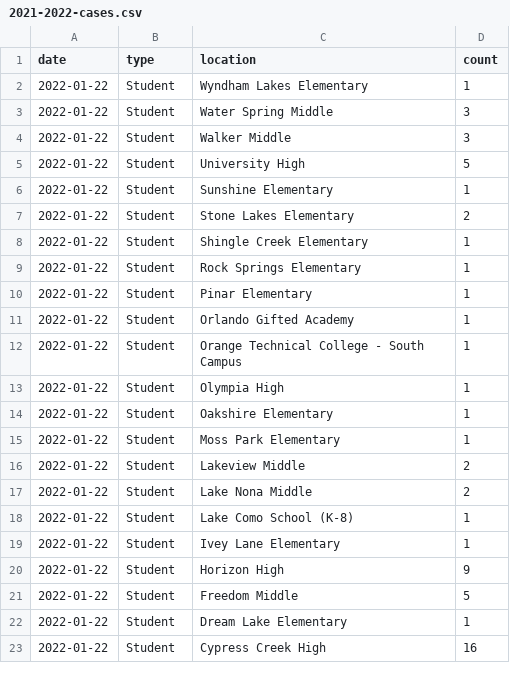
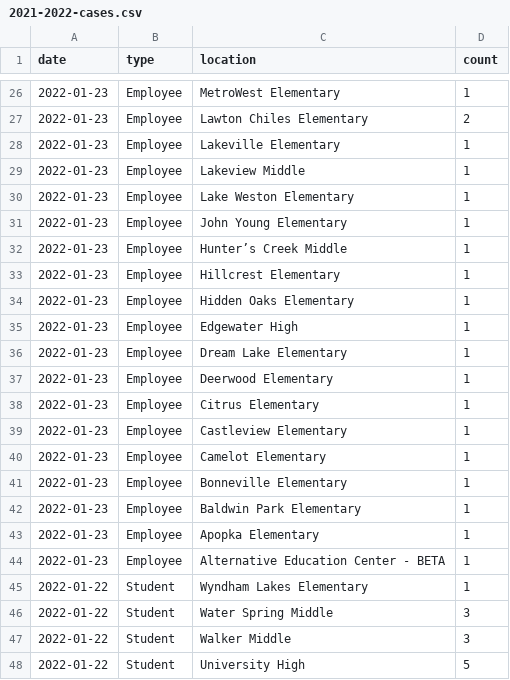
Before and after one commit to leggt/ocps-covid-csv, a CSV file: data/2021-2022-cases.csv, drawn as a sheet; only a part is shown, gaps mark what is left out; the shorter side is filled out with more unchanged rows; the diff covers the shown part only; the diff names each change by its address in the sheet, - before the commit and + after, or states it on an @@ line.

Commit message:
Updating data

```diff
--- a/data/2021-2022-cases.csv
+++ b/data/2021-2022-cases.csv
+row 26: 2022-01-23 | Employee | MetroWest Elementary | 1
+row 27: 2022-01-23 | Employee | Lawton Chiles Elementary | 2
+row 28: 2022-01-23 | Employee | Lakeville Elementary | 1
+row 29: 2022-01-23 | Employee | Lakeview Middle | 1
+row 30: 2022-01-23 | Employee | Lake Weston Elementary | 1
+row 31: 2022-01-23 | Employee | John Young Elementary | 1
+row 32: 2022-01-23 | Employee | Hunter’s Creek Middle | 1
+row 33: 2022-01-23 | Employee | Hillcrest Elementary | 1
+row 34: 2022-01-23 | Employee | Hidden Oaks Elementary | 1
+row 35: 2022-01-23 | Employee | Edgewater High | 1
+row 36: 2022-01-23 | Employee | Dream Lake Elementary | 1
+row 37: 2022-01-23 | Employee | Deerwood Elementary | 1
+row 38: 2022-01-23 | Employee | Citrus Elementary | 1
+row 39: 2022-01-23 | Employee | Castleview Elementary | 1
+row 40: 2022-01-23 | Employee | Camelot Elementary | 1
+row 41: 2022-01-23 | Employee | Bonneville Elementary | 1
+row 42: 2022-01-23 | Employee | Baldwin Park Elementary | 1
+row 43: 2022-01-23 | Employee | Apopka Elementary | 1
+row 44: 2022-01-23 | Employee | Alternative Education Center - BETA | 1
```
Also changed, not shown: 24 added rows elsewhere in this file.
